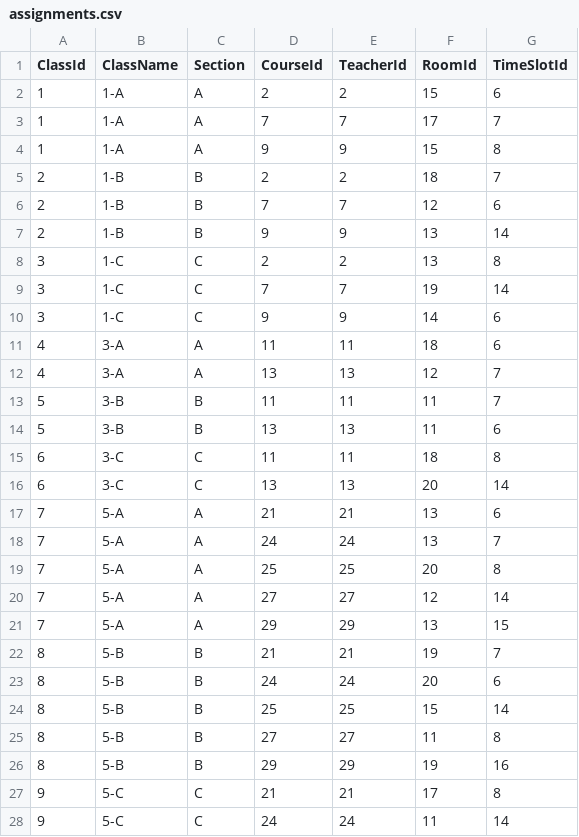
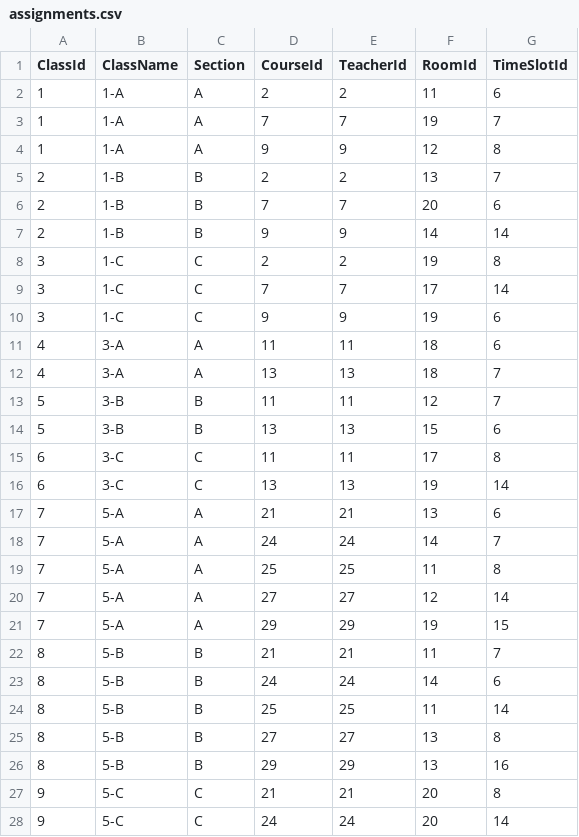
Before and after one commit to Engr-Fatima-Aman/Clash-Free-Timetable-Generator-, a CSV file: TimetableData/assignments.csv, drawn as a sheet; only a part is shown; the diff covers the shown part only.

```diff
--- a/TimetableData/assignments.csv
+++ b/TimetableData/assignments.csv
@@ -1,28 +1,28 @@
 ClassId,ClassName,Section,CourseId,TeacherId,RoomId,TimeSlotId
-1,1-A,A,2,2,15,6
-1,1-A,A,7,7,17,7
-1,1-A,A,9,9,15,8
-2,1-B,B,2,2,18,7
-2,1-B,B,7,7,12,6
-2,1-B,B,9,9,13,14
-3,1-C,C,2,2,13,8
-3,1-C,C,7,7,19,14
-3,1-C,C,9,9,14,6
+1,1-A,A,2,2,11,6
+1,1-A,A,7,7,19,7
+1,1-A,A,9,9,12,8
+2,1-B,B,2,2,13,7
+2,1-B,B,7,7,20,6
+2,1-B,B,9,9,14,14
+3,1-C,C,2,2,19,8
+3,1-C,C,7,7,17,14
+3,1-C,C,9,9,19,6
 4,3-A,A,11,11,18,6
-4,3-A,A,13,13,12,7
-5,3-B,B,11,11,11,7
-5,3-B,B,13,13,11,6
-6,3-C,C,11,11,18,8
-6,3-C,C,13,13,20,14
+4,3-A,A,13,13,18,7
+5,3-B,B,11,11,12,7
+5,3-B,B,13,13,15,6
+6,3-C,C,11,11,17,8
+6,3-C,C,13,13,19,14
 7,5-A,A,21,21,13,6
-7,5-A,A,24,24,13,7
-7,5-A,A,25,25,20,8
+7,5-A,A,24,24,14,7
+7,5-A,A,25,25,11,8
 7,5-A,A,27,27,12,14
-7,5-A,A,29,29,13,15
-8,5-B,B,21,21,19,7
-8,5-B,B,24,24,20,6
-8,5-B,B,25,25,15,14
-8,5-B,B,27,27,11,8
-8,5-B,B,29,29,19,16
-9,5-C,C,21,21,17,8
-9,5-C,C,24,24,11,14
+7,5-A,A,29,29,19,15
+8,5-B,B,21,21,11,7
+8,5-B,B,24,24,14,6
+8,5-B,B,25,25,11,14
+8,5-B,B,27,27,13,8
+8,5-B,B,29,29,13,16
+9,5-C,C,21,21,20,8
+9,5-C,C,24,24,20,14
```
Also changed, not shown: 114 edited cells elsewhere in this file, 21 other files.
